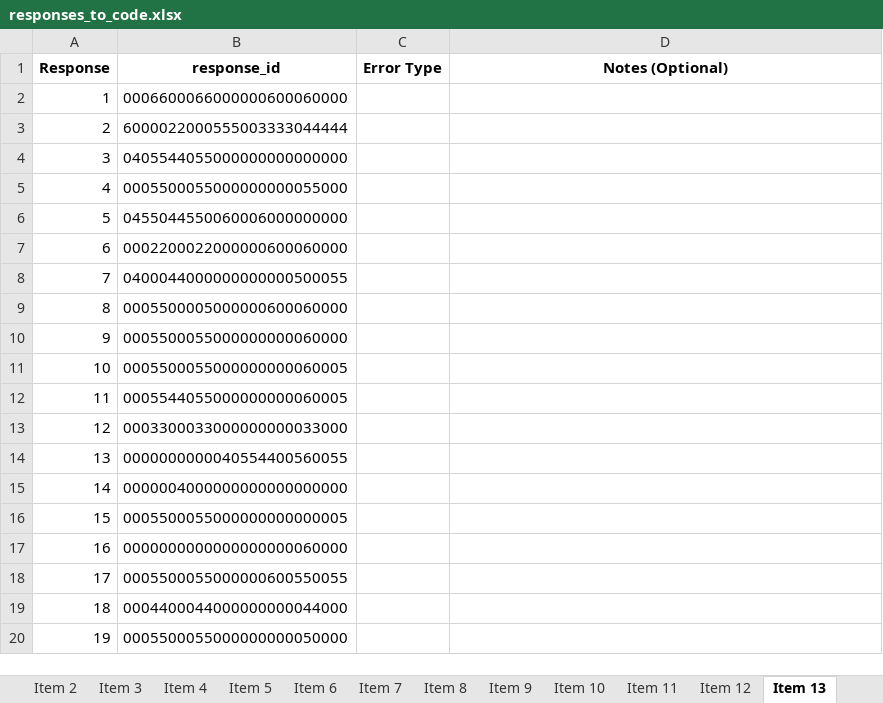
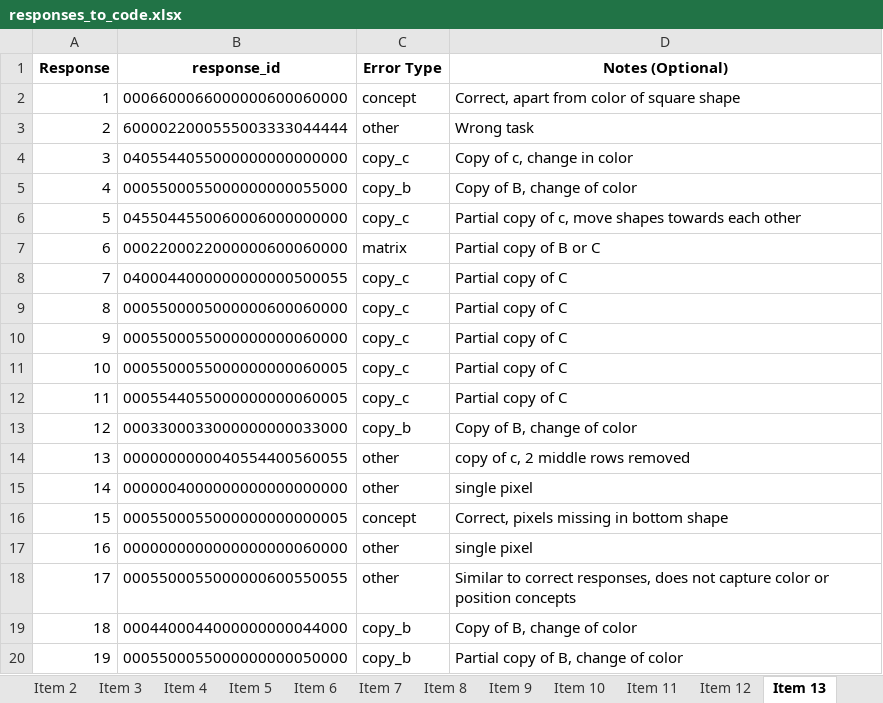
Before and after one commit to cstevenson-uva/kidsARC, an Excel workbook: data/error_coding/responses_to_code.xlsx, sheet Item 13, drawn as a sheet; values as stored, in another font and other column widths than the file's, no borders; the diff names each change by its address in the sheet, - before the commit and + after, or states it on an @@ line.

```diff
--- a/data/error_coding/responses_to_code.xlsx (sheet Item 13)
+++ b/data/error_coding/responses_to_code.xlsx (sheet Item 13)
-C2 (Error Type): (empty)
+C2 (Error Type): concept
-D2 (Notes (Optional)): (empty)
+D2 (Notes (Optional)): Correct, apart from color of square shape
-C3 (Error Type): (empty)
+C3 (Error Type): other
-D3 (Notes (Optional)): (empty)
+D3 (Notes (Optional)): Wrong task
-C4 (Error Type): (empty)
+C4 (Error Type): copy_c
-D4 (Notes (Optional)): (empty)
+D4 (Notes (Optional)): Copy of c, change in color
-C5 (Error Type): (empty)
+C5 (Error Type): copy_b
-D5 (Notes (Optional)): (empty)
+D5 (Notes (Optional)): Copy of B, change of color
-C6 (Error Type): (empty)
+C6 (Error Type): copy_c
-D6 (Notes (Optional)): (empty)
+D6 (Notes (Optional)): Partial copy of c, move shapes towards each other
-C7 (Error Type): (empty)
+C7 (Error Type): matrix
-D7 (Notes (Optional)): (empty)
+D7 (Notes (Optional)): Partial copy of B or C
-C8:C12 (Error Type): (empty)
+C8:C12 (Error Type): copy_c
-D8:D12 (Notes (Optional)): (empty)
+D8:D12 (Notes (Optional)): Partial copy of C
-C13 (Error Type): (empty)
+C13 (Error Type): copy_b
-D13 (Notes (Optional)): (empty)
+D13 (Notes (Optional)): Copy of B, change of color
-C14:C15 (Error Type): (empty)
+C14:C15 (Error Type): other
-D14 (Notes (Optional)): (empty)
+D14 (Notes (Optional)): copy of c, 2 middle rows removed
-D15 (Notes (Optional)): (empty)
+D15 (Notes (Optional)): single pixel
-C16 (Error Type): (empty)
+C16 (Error Type): concept
-D16 (Notes (Optional)): (empty)
+D16 (Notes (Optional)): Correct, pixels missing in bottom shape
-C17:C18 (Error Type): (empty)
+C17:C18 (Error Type): other
-D17 (Notes (Optional)): (empty)
+D17 (Notes (Optional)): single pixel
-D18 (Notes (Optional)): (empty)
+D18 (Notes (Optional)): Similar to correct responses, does not capture color or position concepts
-C19:C20 (Error Type): (empty)
+C19:C20 (Error Type): copy_b
-D19 (Notes (Optional)): (empty)
+D19 (Notes (Optional)): Copy of B, change of color
-D20 (Notes (Optional)): (empty)
+D20 (Notes (Optional)): Partial copy of B, change of color
```
Also changed, not shown: sheet Item 7, sheet Item 11, sheet Item 9, sheet Item 15, sheet Item 5, sheet Item 10, 4 more sheets.
